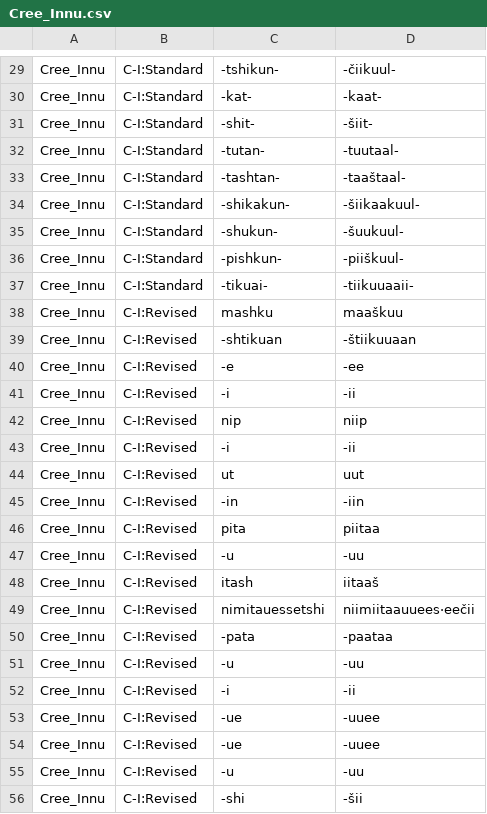
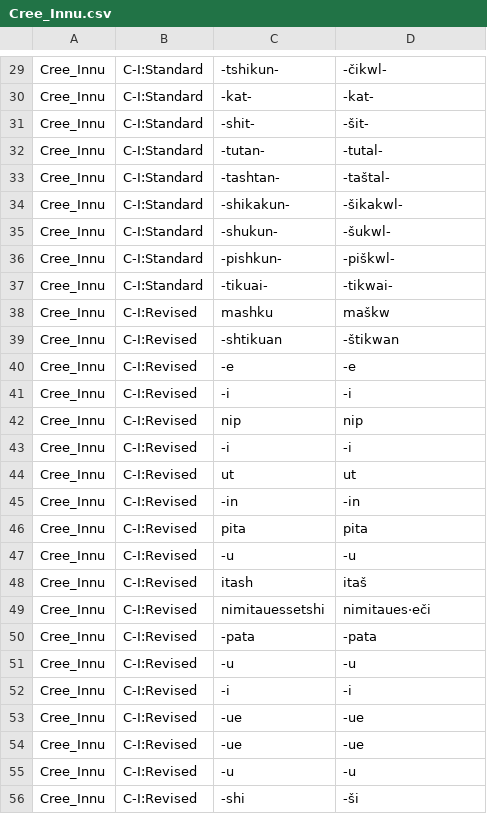
Before and after one commit to dwhieb/Nisinoon, a CSV file: transliterations/Cree_Innu.csv, drawn as a sheet; only a part is shown, gaps mark what is left out; the diff covers the shown part only; the diff names each change by its address in the sheet, - before the commit and + after, or states it on an @@ line.

```diff
--- a/transliterations/Cree_Innu.csv
+++ b/transliterations/Cree_Innu.csv
-D29: ‑čiikuul‑
+D29: ‑čikwl‑
-D30: ‑kaat‑
+D30: ‑kat‑
-D31: ‑šiit‑
+D31: ‑šit‑
-D32: ‑tuutaal‑
+D32: ‑tutal‑
-D33: ‑taaštaal‑
+D33: ‑taštal‑
-D34: ‑šiikaakuul‑
+D34: ‑šikakwl‑
-D35: ‑šuukuul‑
+D35: ‑šukwl‑
-D36: ‑piiškuul‑
+D36: ‑piškwl‑
-D37: ‑tiikuuaaii‑
+D37: ‑tikwai‑
-D38: maaškuu
+D38: maškw
-D39: ‑štiikuuaan
+D39: ‑štikwan
-D40: ‑ee
+D40: ‑e
-D41: ‑ii
+D41: ‑i
-D42: niip
+D42: nip
-D43: ‑ii
+D43: ‑i
-D44: uut
+D44: ut
-D45: ‑iin
+D45: ‑in
-D46: piitaa
+D46: pita
-D47: ‑uu
+D47: ‑u
-D48: iitaaš
+D48: itaš
-D49: niimiitaauuees·eečii
+D49: nimitaues·eči
-D50: ‑paataa
+D50: ‑pata
-D51: ‑uu
+D51: ‑u
-D52: ‑ii
+D52: ‑i
-D53:D54: ‑uuee
+D53:D54: ‑ue
-D55: ‑uu
+D55: ‑u
-D56: ‑šii
+D56: ‑ši
```
Also changed, not shown: 84 edited cells elsewhere in this file, csv/Cree_Northern_East/components.csv, csv/Cree_Northern_East/tokens.csv, 47 other files.
